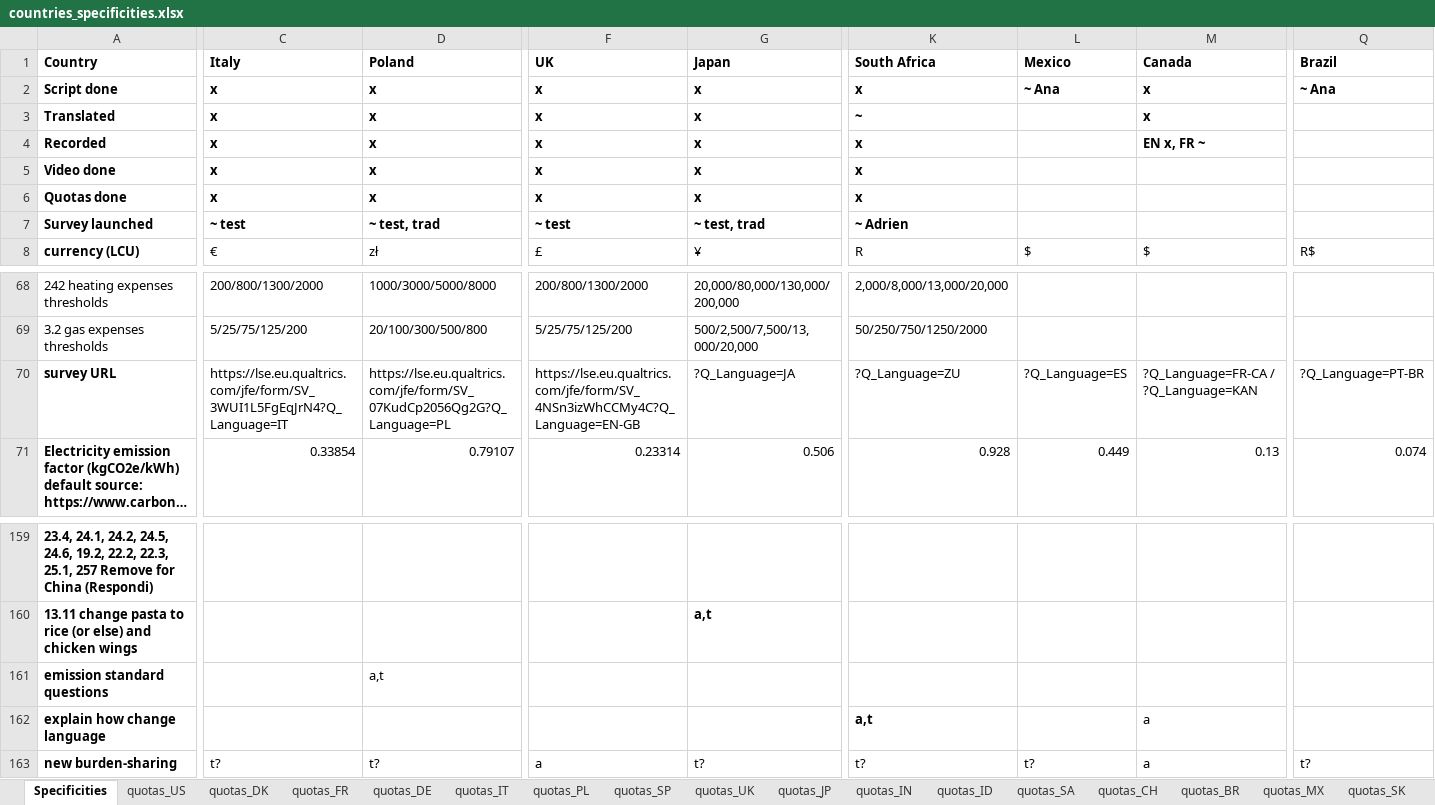
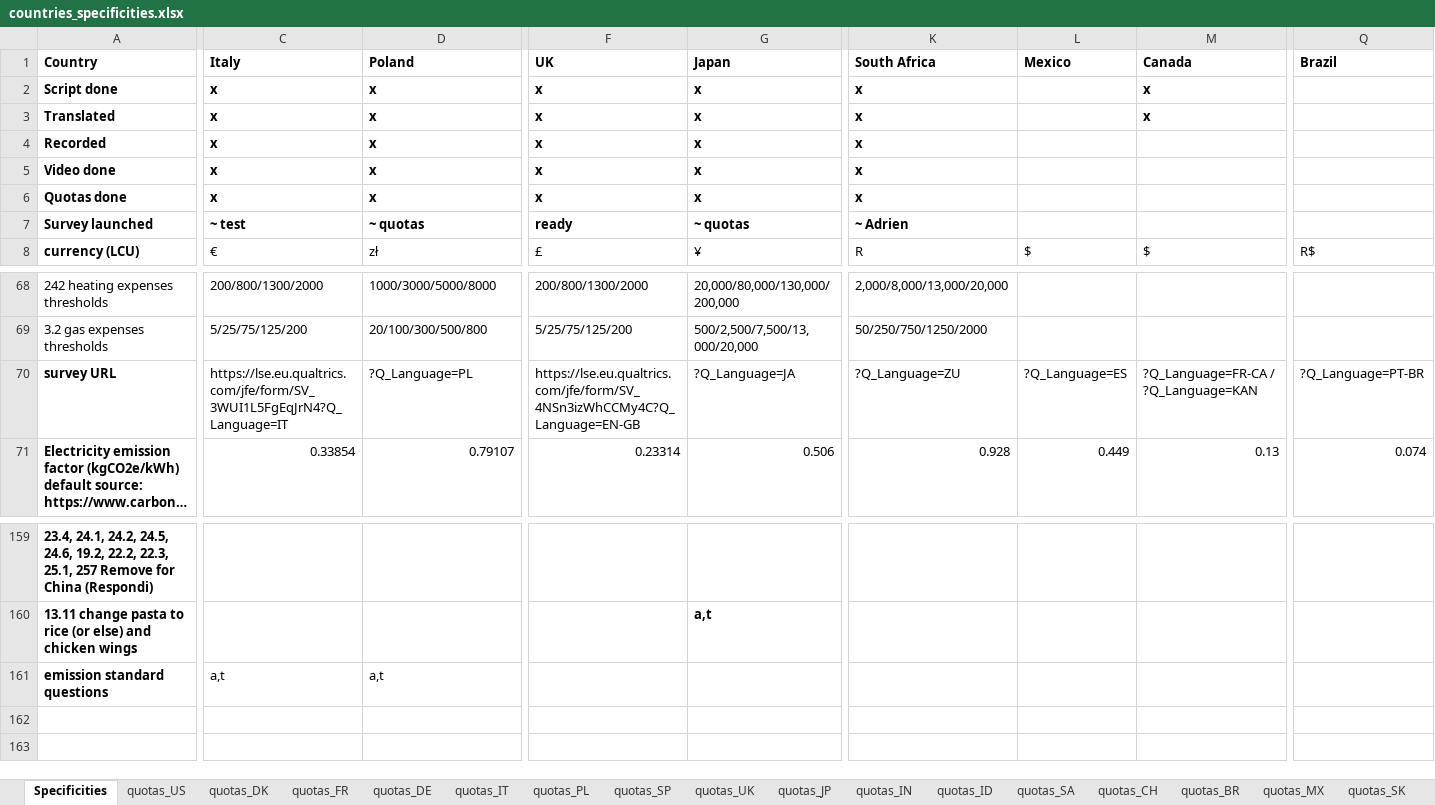
Before and after one commit to mariuslehenaff/oecd_climate, an Excel workbook: questionnaires/countries_specificities.xlsx, sheet Specificities, drawn as a sheet; only a part is shown, gaps mark what is left out; long unchanged cells end in …; values as stored, in another font and other column widths than the file's, no borders; removed rows and columns are numbered as before the commit, all else as after; rows hold the shown columns only; the diff covers the shown part only; the diff names each change by its address in the sheet, - before the commit and + after, or states it on an @@ line.

```diff
--- a/questionnaires/countries_specificities.xlsx (sheet Specificities)
+++ b/questionnaires/countries_specificities.xlsx (sheet Specificities)
-L2 (Mexico): ~ Ana
+L2 (Mexico): (empty)
-Q2 (Brazil): ~ Ana
+Q2 (Brazil): (empty)
-K3 (South Africa): ~
+K3 (South Africa): x
-M4 (Canada): EN x, FR ~
+M4 (Canada): (empty)
-D7 (Poland): ~ test, trad
+D7 (Poland): ~ quotas
-F7 (UK): ~ test
+F7 (UK): ready
-G7 (Japan): ~ test, trad
+G7 (Japan): ~ quotas
-D70 (Poland): https://lse.eu.qualtrics.com/jfe/form/SV_07KudCp2056Qg2G?Q_Language=PL
+D70 (Poland): ?Q_Language=PL
-C161 (Italy): (empty)
+C161 (Italy): a,t
-row 162: explain how change language |  |  |  |  | a,t |  | a
-row 163: new burden-sharing | t? | t? | a | t? | t? | t? | a | t?
```
Also changed, not shown: 1 added row, 1 removed row and 32 edited cells elsewhere in this sheet, sheet quotas_JP, 4 other files.
